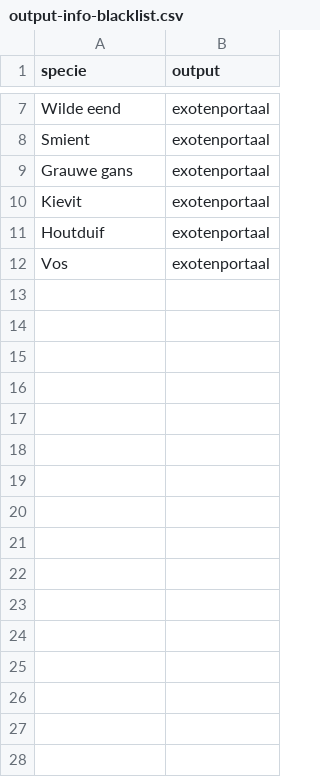
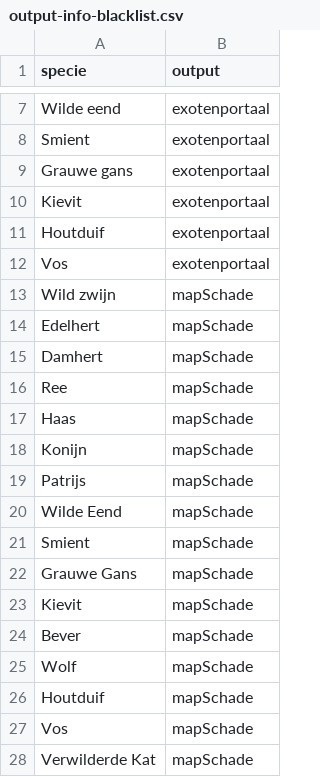
Before and after one commit to inbo/reporting-rshiny-grofwildjacht, a CSV file: reporting-grofwild/inst/extdata/output-info-blacklist.csv, drawn as a sheet; only a part is shown, gaps mark what is left out.

Commit message:
disable mapSchade tempfix
Temporary blacklist mapSchade
#607

```diff
--- a/reporting-grofwild/inst/extdata/output-info-blacklist.csv
+++ b/reporting-grofwild/inst/extdata/output-info-blacklist.csv
@@ -12 +12,17 @@ Houtduif,exotenportaal
 Vos,exotenportaal
+Wild zwijn,mapSchade
+Edelhert,mapSchade
+Damhert,mapSchade
+Ree,mapSchade
+Haas,mapSchade
+Konijn,mapSchade
+Patrijs,mapSchade
+Wilde Eend,mapSchade
+Smient,mapSchade
+Grauwe Gans,mapSchade
+Kievit,mapSchade
+Bever,mapSchade
+Wolf,mapSchade
+Houtduif,mapSchade
+Vos,mapSchade
+Verwilderde Kat,mapSchade
```
